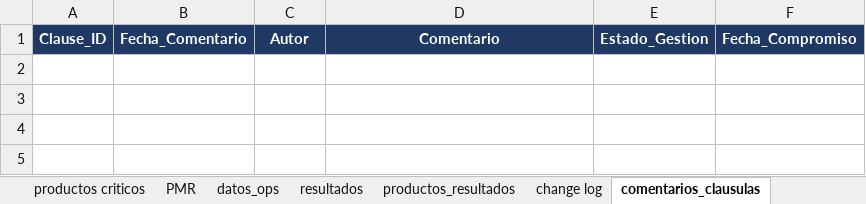
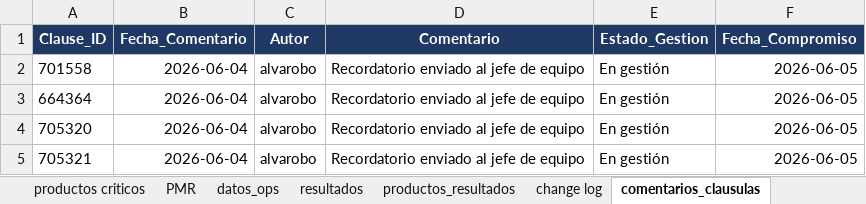
Before and after one commit to aborbonm/torre-control-ccr, an Excel workbook: torre_de_control_CCR.xlsx, sheet comentarios_clausulas, drawn as a sheet; values as stored, in another font and other column widths than the file's, no borders; the diff names each change by its address in the sheet, - before the commit and + after, or states it on an @@ line.

```diff
--- a/torre_de_control_CCR.xlsx (sheet comentarios_clausulas)
+++ b/torre_de_control_CCR.xlsx (sheet comentarios_clausulas)
+row 2: 701558 | 2026-06-04 | alvarobo | Recordatorio enviado al jefe de equipo | En gestión | 2026-06-05
+row 3: 664364 | 2026-06-04 | alvarobo | Recordatorio enviado al jefe de equipo | En gestión | 2026-06-05
+row 4: 705320 | 2026-06-04 | alvarobo | Recordatorio enviado al jefe de equipo | En gestión | 2026-06-05
+row 5: 705321 | 2026-06-04 | alvarobo | Recordatorio enviado al jefe de equipo | En gestión | 2026-06-05
```
